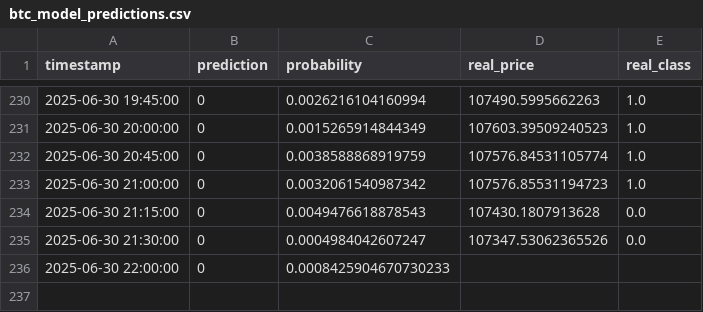
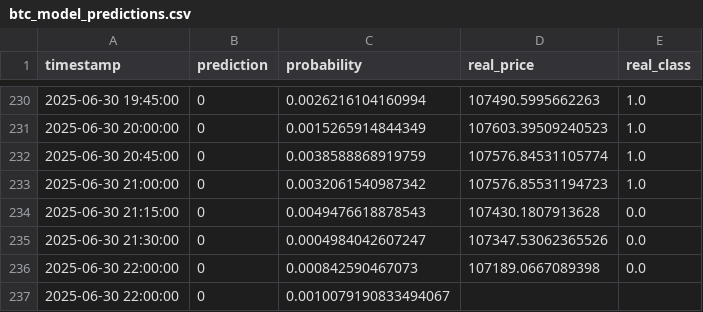
Before and after one commit to Saatarko/btc_research, a CSV file: btc_model_predictions.csv, drawn as a sheet; only a part is shown, gaps mark what is left out.

```diff
--- a/btc_model_predictions.csv
+++ b/btc_model_predictions.csv
@@ -235,2 +235,3 @@ timestamp,prediction,probability,real_price,real_class
 2025-06-30 21:30:00,0,0.0004984042607247,107347.53062365526,0.0
-2025-06-30 22:00:00,0,0.0008425904670730233,,
+2025-06-30 22:00:00,0,0.000842590467073,107189.0667089398,0.0
+2025-06-30 22:00:00,0,0.0010079190833494067,,
```
